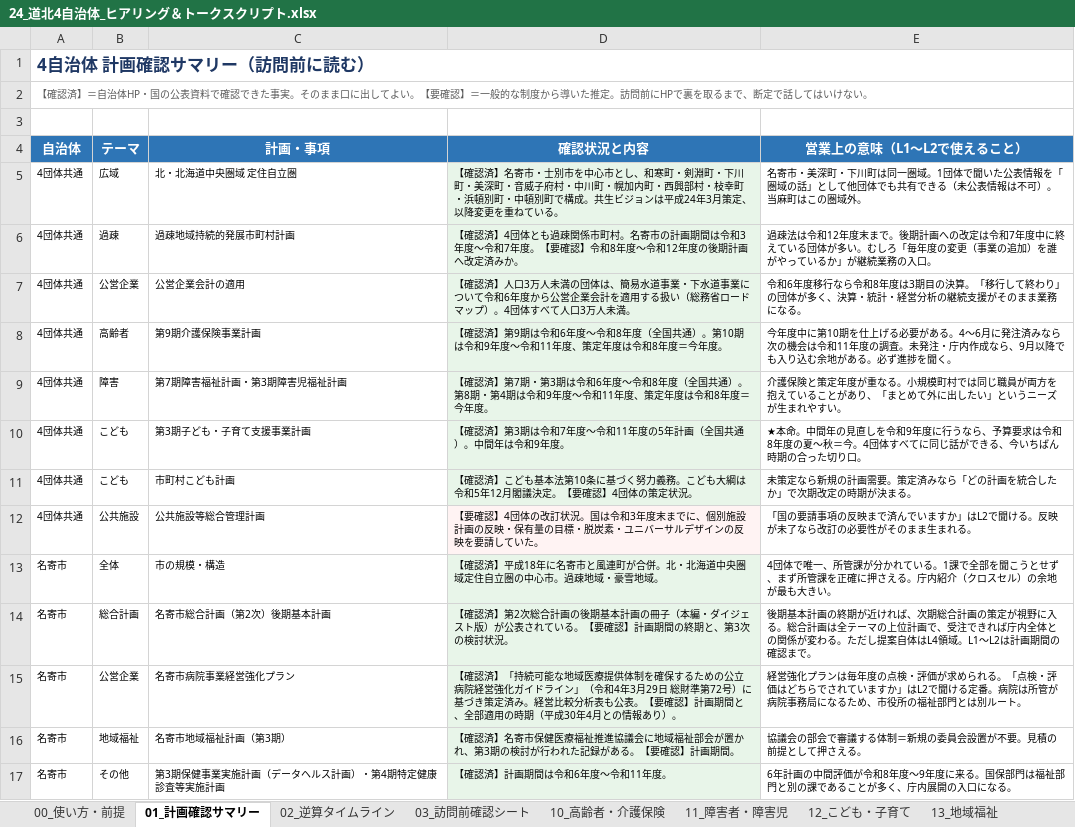
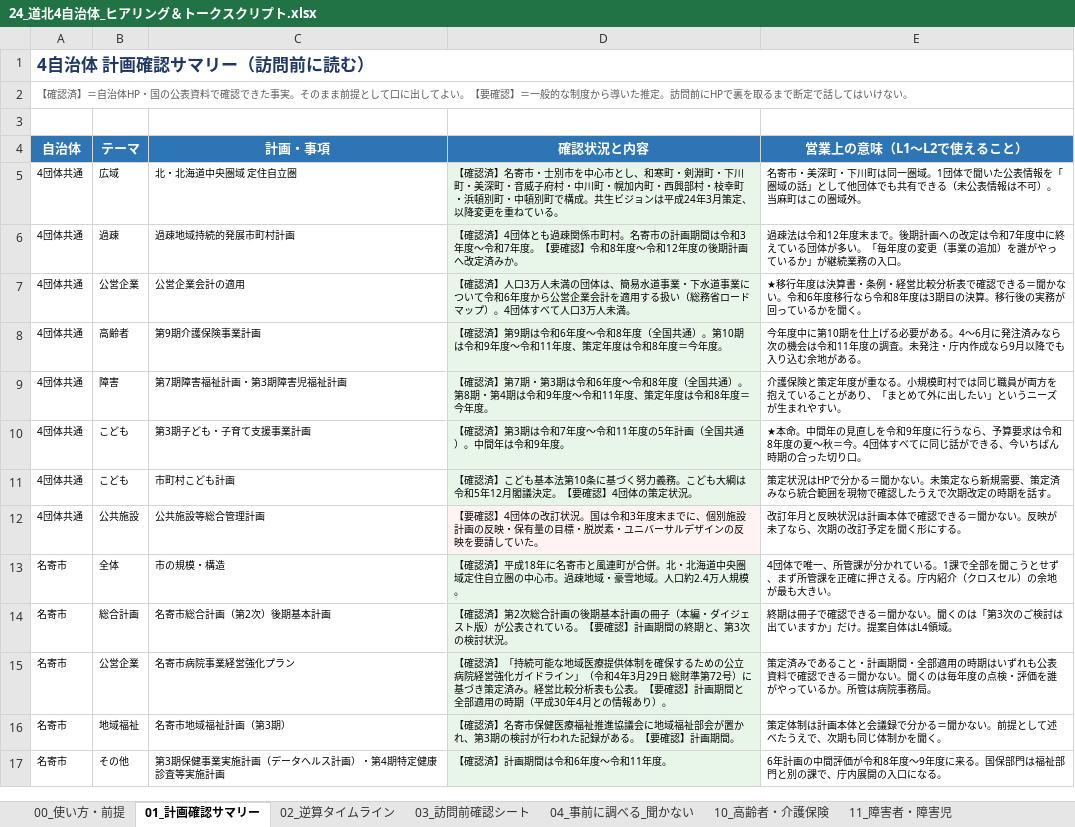
Before and after one commit to ryowakayama-gif/repository, an Excel workbook: output/24_道北4自治体_ヒアリング＆トークスクリプト.xlsx, sheet 01_計画確認サマリー, drawn as a sheet; only a part is shown; values as stored, in another font and other column widths than the file's, no borders; the diff covers the shown part only; the diff names each change by its address in the sheet, - before the commit and + after, or states it on an @@ line.

```diff
--- a/output/24_道北4自治体_ヒアリング＆トークスクリプト.xlsx (sheet 01_計画確認サマリー)
+++ b/output/24_道北4自治体_ヒアリング＆トークスクリプト.xlsx (sheet 01_計画確認サマリー)
+sheet tab: 04_事前に調べる_聞かない
-A2 (自治体): …そのまま口に出してよい。【要確認】＝一般的な制度から導いた推定。訪問前にHPで裏を取るまで、断定で話…
+A2 (自治体): …そのまま前提として口に出してよい。【要確認】＝一般的な制度から導いた推定。訪問前にHPで裏を取るまで断定で話…
-E6 (営業上の意味（L1〜L2で使えること）): …が多い。むしろ「毎年度…
+E6 (営業上の意味（L1〜L2で使えること）): …が多い。「毎年度…
-E7 (営業上の意味（L1〜L2で使えること）): 令和6年度移行なら令和8年度は3期目の決算。「移行して終わり」の団体が多く、決算・統計・経営分析の継続支援がそのまま業務になる。
+E7 (営業上の意味（L1〜L2で使えること）): ★移行年度は決算書・条例・経営比較分析表で確認できる＝聞かない。令和6年度移行なら令和8年度は3期目の決算。移行後の実務が回っているかを聞く。
-E8 (営業上の意味（L1〜L2で使えること）): …作成なら、9月以降でも入り込む余地がある。必ず進捗を聞く。
+E8 (営業上の意味（L1〜L2で使えること）): …作成なら9月以降でも入り込む余地がある。
-E11 (営業上の意味（L1〜L2で使えること）): 未策定なら新規の計画需要。策定済みなら「どの計画を統合したか」で次期改定の時期が決まる。
+E11 (営業上の意味（L1〜L2で使えること）): 策定状況はHPで分かる＝聞かない。未策定なら新規需要、策定済みなら統合範囲を現物で確認したうえで次期改定の時期を話す。
-E12 (営業上の意味（L1〜L2で使えること）): 「国の要請事項の反映まで済んでいますか」はL2で聞ける。反映が未了なら改訂の必要性がそのまま生まれる。
+E12 (営業上の意味（L1〜L2で使えること）): 改訂年月と反映状況は計画本体で確認できる＝聞かない。反映が未了なら、次期の改訂予定を聞く形にする。
-D13 (確認状況と内容): …雪地域。
+D13 (確認状況と内容): …雪地域。人口約2.4万人規模。
-E14 (営業上の意味（L1〜L2で使えること）): 後期基本計画の終期が近ければ、次期総合計画の策定が視野に入る。総合計画は全テーマの上位計画で、受注できれば庁内全体との関係が変わる。ただし提案自体はL4領域。L1〜L2は計画期間の確認まで。
+E14 (営業上の意味（L1〜L2で使えること）): 終期は冊子で確認できる＝聞かない。聞くのは「第3次のご検討は出ていますか」だけ。提案自体はL4領域。
-D15 (確認状況と内容): …画期間と、全部適用…
+D15 (確認状況と内容): …画期間と全部適用…
-E15 (営業上の意味（L1〜L2で使えること）): 経営強化プランは毎年度の点検・評価が求められる。「点検・評価はどちらでされていますか」はL2で聞ける定番。病院は所管が病院事務局になるため、市役所の福祉部門とは別ルート。
+E15 (営業上の意味（L1〜L2で使えること）): 策定済みであること・計画期間・全部適用の時期はいずれも公表資料で確認できる＝聞かない。聞くのは毎年度の点検・評価を誰がやっているか。所管は病院事務局。
-E16 (営業上の意味（L1〜L2で使えること）): 協議会の部会で審議する体制＝新規の委員会設置が不要。見積の前提として押さえる。
+E16 (営業上の意味（L1〜L2で使えること）): 策定体制は計画本体と会議録で分かる＝聞かない。前提として述べたうえで、次期も同じ体制かを聞く。
-E17 (営業上の意味（L1〜L2で使えること）): …別の課であることが多く、庁内展…
+E17 (営業上の意味（L1〜L2で使えること）): …別の課で、庁内展…
```
Also changed, not shown: 1 removed row and 18 edited cells elsewhere in this sheet, sheet 12_こども・子育て, sheet 10_高齢者・介護保険, sheet 11_障害者・障害児, sheet 14_公営企業会計, sheet 15_公会計, sheet 22_スクリプト_テーマ別L2, 12 more sheets, 3 other files.
